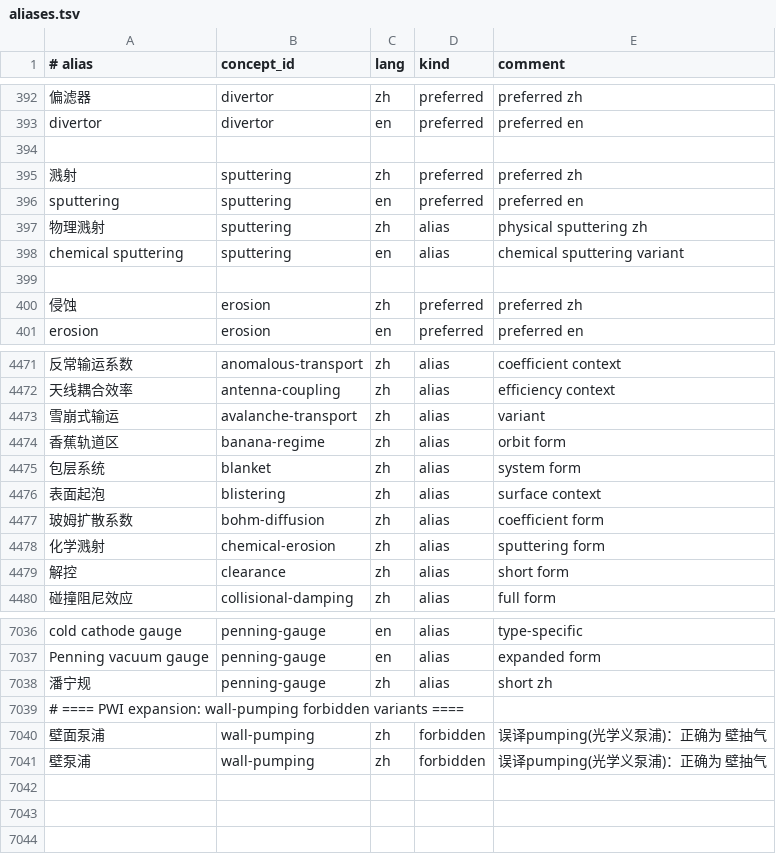
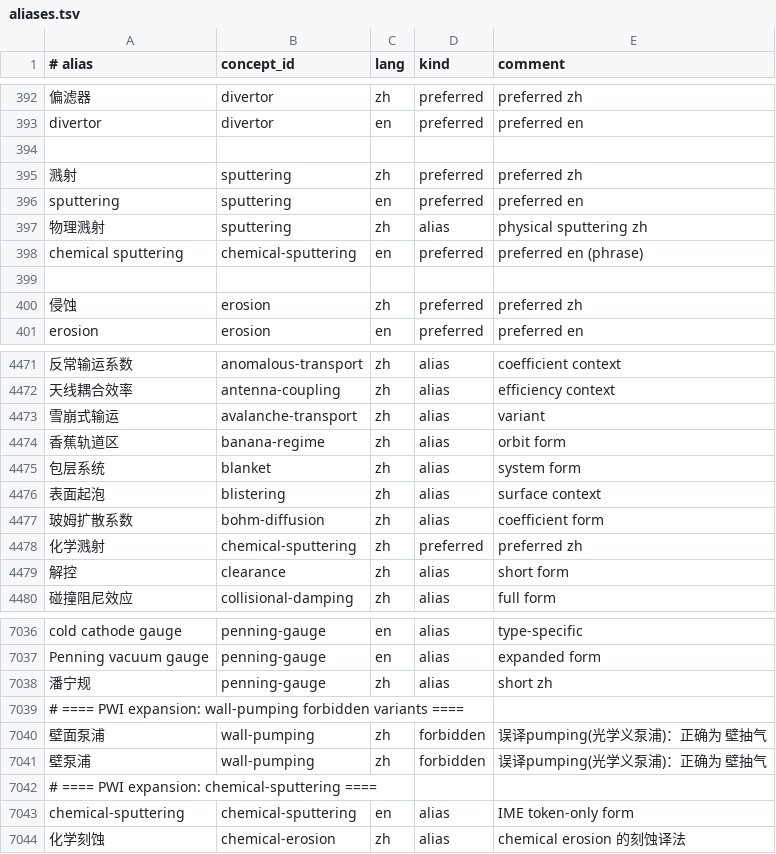
Before and after one commit to zxkjack123/fusion-terms, a TSV file: terms/registry/aliases.tsv, drawn as a sheet; only a part is shown, gaps mark what is left out; the diff names each change by its address in the sheet, - before the commit and + after, or states it on an @@ line.

Commit message:
[Plan: pwi-divertor-fuelling-terminology-expansion] Task 1.2: chemical-sputtering concept
- Added chemical-sputtering concept to concepts.tsv
- Moved 'chemical sputtering' alias from sputtering → chemical-sputtering (en preferred)
- Moved '化学溅射' alias from chemical-erosion → chemical-sputtering (zh preferred)
- Added IME token-only form alias
- Added '化学刻蚀' as alias for chemical-erosion
- Added evidence row
- All acceptance criteria passed

```diff
--- a/terms/registry/aliases.tsv
+++ b/terms/registry/aliases.tsv
-B398 (concept_id): sputtering
+B398 (concept_id): chemical-sputtering
-D398 (kind): alias
+D398 (kind): preferred
-E398 (comment): chemical sputtering variant
+E398 (comment): preferred en (phrase)
-B4478 (concept_id): chemical-erosion
+B4478 (concept_id): chemical-sputtering
-D4478 (kind): alias
+D4478 (kind): preferred
-E4478 (comment): sputtering form
+E4478 (comment): preferred zh
+row 7042: # ==== PWI expansion: chemical-sputtering ====
+row 7043: chemical-sputtering | chemical-sputtering | en | alias | IME token-only form
+row 7044: 化学刻蚀 | chemical-erosion | zh | alias | chemical erosion 的刻蚀译法
```
Also changed, not shown: terms/registry/concepts.tsv, terms/registry/evidence.tsv, 1 other file.
